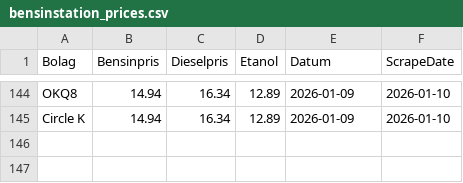
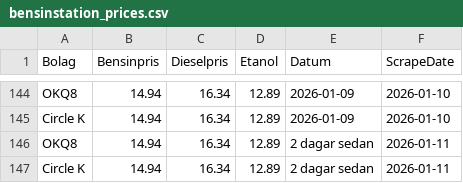
Before and after one commit to FastAndFunky/gaspricescraper, a CSV file: bensinstation_prices.csv, drawn as a sheet; only a part is shown, gaps mark what is left out; the diff names each change by its address in the sheet, - before the commit and + after, or states it on an @@ line.

```diff
--- a/bensinstation_prices.csv
+++ b/bensinstation_prices.csv
+row 146: OKQ8 | 14.94 | 16.34 | 12.89 | 2 dagar sedan | 2026-01-11
+row 147: Circle K | 14.94 | 16.34 | 12.89 | 2 dagar sedan | 2026-01-11
```
Also changed, not shown: bensinpriser_prices.csv.
